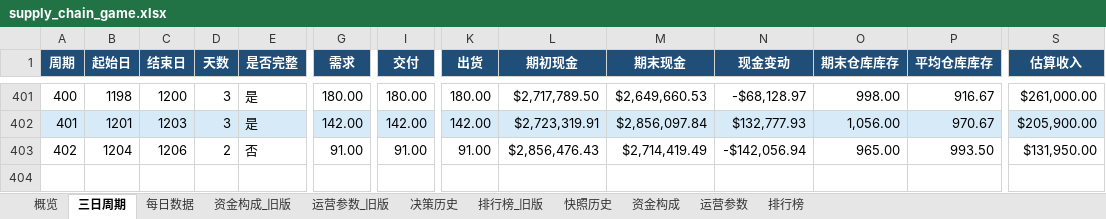
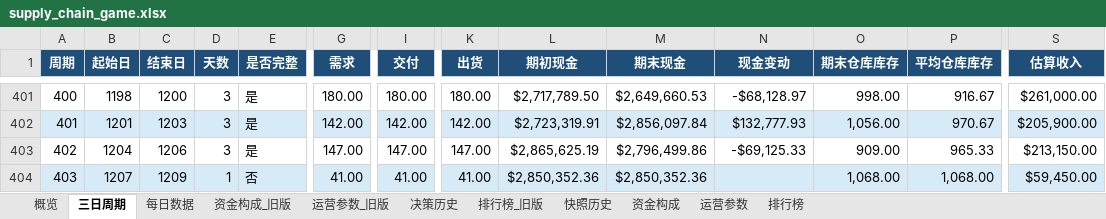
Before and after one commit to Vikotevili/sc-game-tracker, an Excel workbook: data/supply_chain_game.xlsx, sheet 三日周期, drawn as a sheet; only a part is shown, gaps mark what is left out; values as stored, in another font and other column widths than the file's, no borders; rows hold the shown columns only; the diff names each change by its address in the sheet, - before the commit and + after, or states it on an @@ line.

```diff
--- a/data/supply_chain_game.xlsx (sheet 三日周期)
+++ b/data/supply_chain_game.xlsx (sheet 三日周期)
-D403 (天数): 2
+D403 (天数): 3
-E403 (是否完整): 否
+E403 (是否完整): 是
-G403 (需求): 91.00
+G403 (需求): 147.00
-I403 (交付): 91.00
+I403 (交付): 147.00
-K403 (出货): 91.00
+K403 (出货): 147.00
-L403 (期初现金): $2,856,476.43
+L403 (期初现金): $2,865,625.19
-M403 (期末现金): $2,714,419.49
+M403 (期末现金): $2,796,499.86
-N403 (现金变动): -$142,056.94
+N403 (现金变动): -$69,125.33
-O403 (期末仓库库存): 965.00
+O403 (期末仓库库存): 909.00
-P403 (平均仓库库存): 993.50
+P403 (平均仓库库存): 965.33
-S403 (估算收入): $131,950.00
+S403 (估算收入): $213,150.00
+row 404: 403 | 1207 | 1209 | 1 | 否 | 41.00 | 41.00 | 41.00 | $2,850,352.36 | $2,850,352.36 |  | 1,068.00 | 1,068.00 | $59,450.00
```
Also changed, not shown: sheet 排行榜, sheet 资金构成, sheet 概览, sheet 每日数据, sheet 快照历史, sheet 决策历史.
